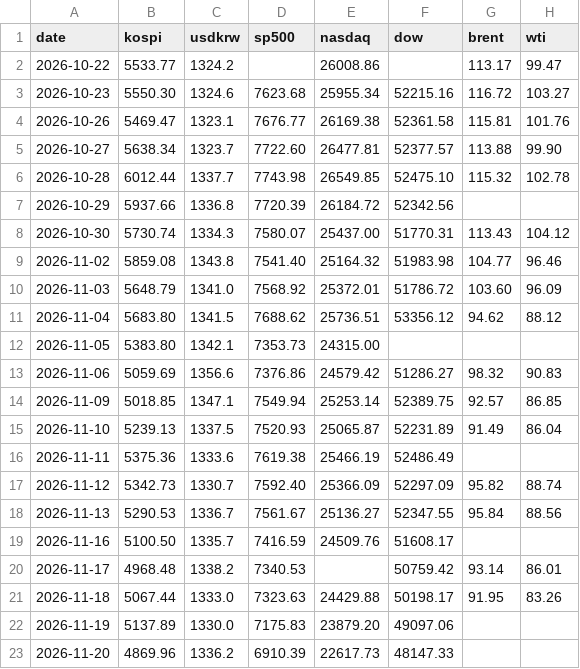
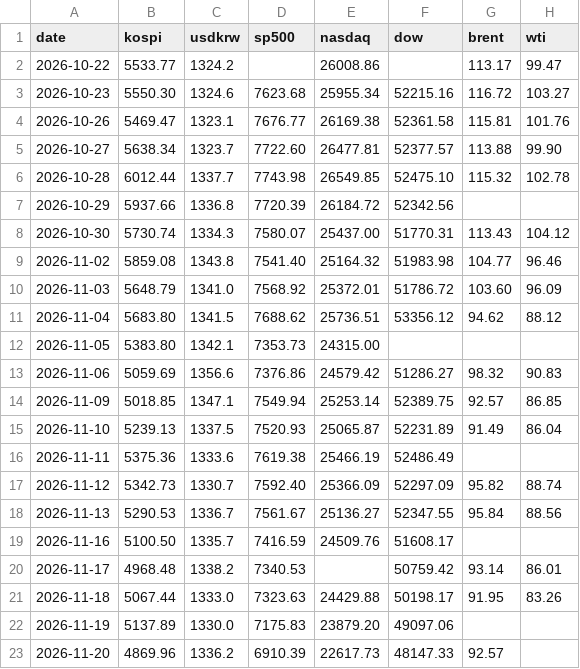
Before and after one commit to JunKimKR/family-morning-paper, a CSV file: _data/market_history.csv, drawn as a sheet.

```diff
--- a/_data/market_history.csv
+++ b/_data/market_history.csv
@@ -22,2 +22,2 @@ date,kospi,usdkrw,sp500,nasdaq,dow,brent,wti
 2026-11-19,5137.89,1330.0,7175.83,23879.20,49097.06,,
-2026-11-20,4869.96,1336.2,6910.39,22617.73,48147.33,,
+2026-11-20,4869.96,1336.2,6910.39,22617.73,48147.33,92.57,
```
Also changed, not shown: 6 other files.
